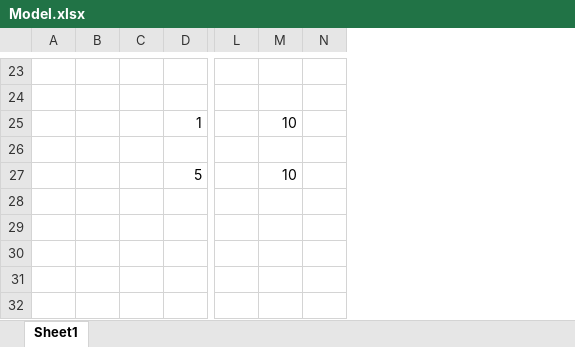
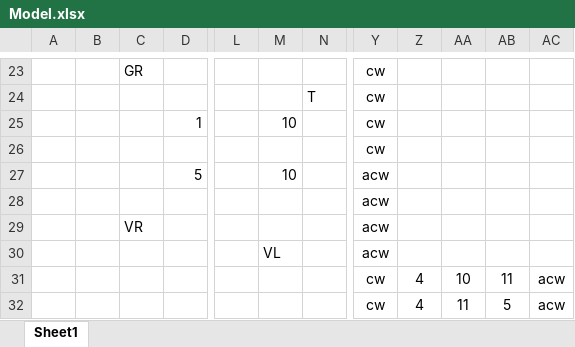
Before and after one commit to Yunnna005/ComputerGraphics, an Excel workbook: Docs/Model.xlsx, sheet Sheet1, drawn as a sheet; only a part is shown, gaps mark what is left out; values as stored, in another font and other column widths than the file's, no borders; charts and pictures and table styles not drawn; removed rows and columns are numbered as before the commit, all else as after; the diff covers the shown part only; the diff names each change by its address in the sheet, - before the commit and + after, or states it on an @@ line.

```diff
--- a/Docs/Model.xlsx (sheet Sheet1)
+++ b/Docs/Model.xlsx (sheet Sheet1)
-column C, empty
+column C, rows 23-29: GR |  |  |  |  |  | VR
-column N, empty
+column N, row 24: T
+column Y, rows 23-32: cw | cw | cw | cw | acw | acw | acw | acw | cw | cw
+column Z, rows 31-32: 4 | 4
+column AA, rows 31-32: 10 | 11
+column AB, rows 31-32: 11 | 5
+column AC, rows 31-32: acw | acw
-M30: (empty)
+M30: VL
```
Also changed, not shown: 2 added rows, 2 removed rows, 8 edited cells and merged cells elsewhere in this sheet, 3 other files.
